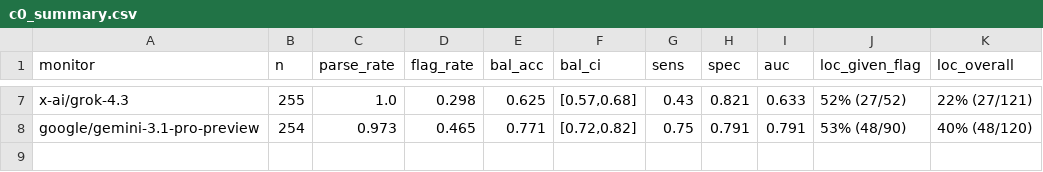
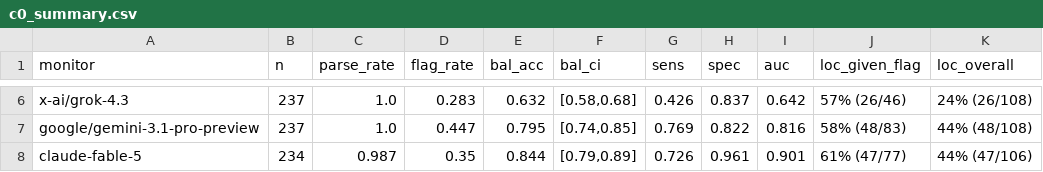
Before and after one commit to WillYeadon/hle_physics_oversight, a CSV file: summaries/c0_summary.csv, drawn as a sheet; only a part is shown, gaps mark what is left out; addresses are those after the commit; the diff covers the shown part only; the diff names each change by its address in the sheet, - before the commit and + after, or states it on an @@ line.

```diff
--- a/summaries/c0_summary.csv
+++ b/summaries/c0_summary.csv
-B6 (n): 255
+B6 (n): 237
-D6 (flag_rate): 0.298
+D6 (flag_rate): 0.283
-E6 (bal_acc): 0.625
+E6 (bal_acc): 0.632
-F6 (bal_ci): [0.57,0.68]
+F6 (bal_ci): [0.58,0.68]
-G6 (sens): 0.43
+G6 (sens): 0.426
-H6 (spec): 0.821
+H6 (spec): 0.837
-I6 (auc): 0.633
+I6 (auc): 0.642
-J6 (loc_given_flag): 52% (27/52)
+J6 (loc_given_flag): 57% (26/46)
-K6 (loc_overall): 22% (27/121)
+K6 (loc_overall): 24% (26/108)
-B7 (n): 254
+B7 (n): 237
-C7 (parse_rate): 0.973
+C7 (parse_rate): 1.0
-D7 (flag_rate): 0.465
+D7 (flag_rate): 0.447
-E7 (bal_acc): 0.771
+E7 (bal_acc): 0.795
-F7 (bal_ci): [0.72,0.82]
+F7 (bal_ci): [0.74,0.85]
-G7 (sens): 0.75
+G7 (sens): 0.769
-H7 (spec): 0.791
+H7 (spec): 0.822
-I7 (auc): 0.791
+I7 (auc): 0.816
-J7 (loc_given_flag): 53% (48/90)
+J7 (loc_given_flag): 58% (48/83)
-K7 (loc_overall): 40% (48/120)
+K7 (loc_overall): 44% (48/108)
+row 8: claude-fable-5 | 234 | 0.987 | 0.35 | 0.844 | [0.79,0.89] | 0.726 | 0.961 | 0.901 | 61% (47/77) | 44% (47/106)
```
Also changed, not shown: 1 added row, 2 removed rows and 27 edited cells elsewhere in this file, summaries/c1_summary.csv, summaries/c1u_summary.csv, 4 other files.
